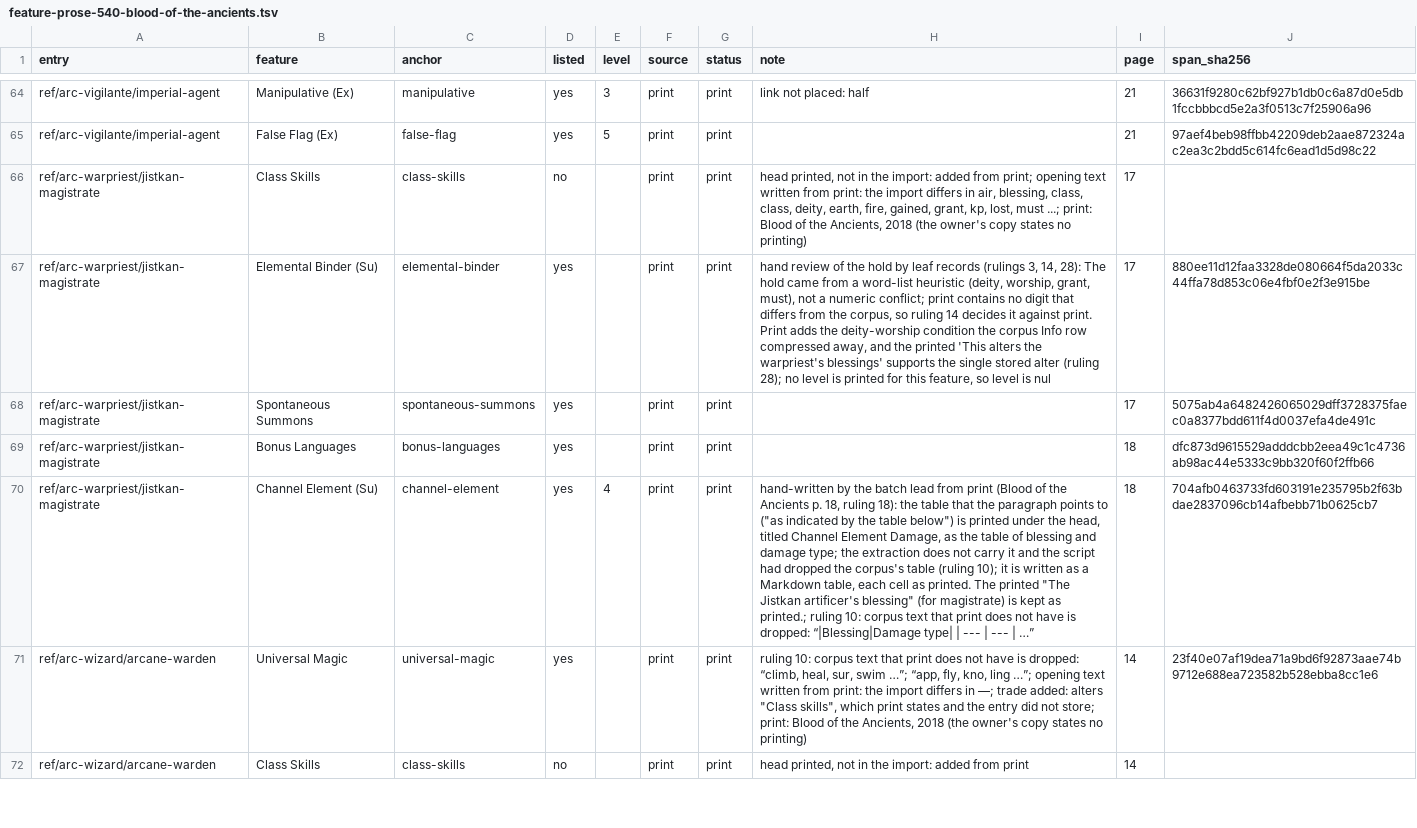
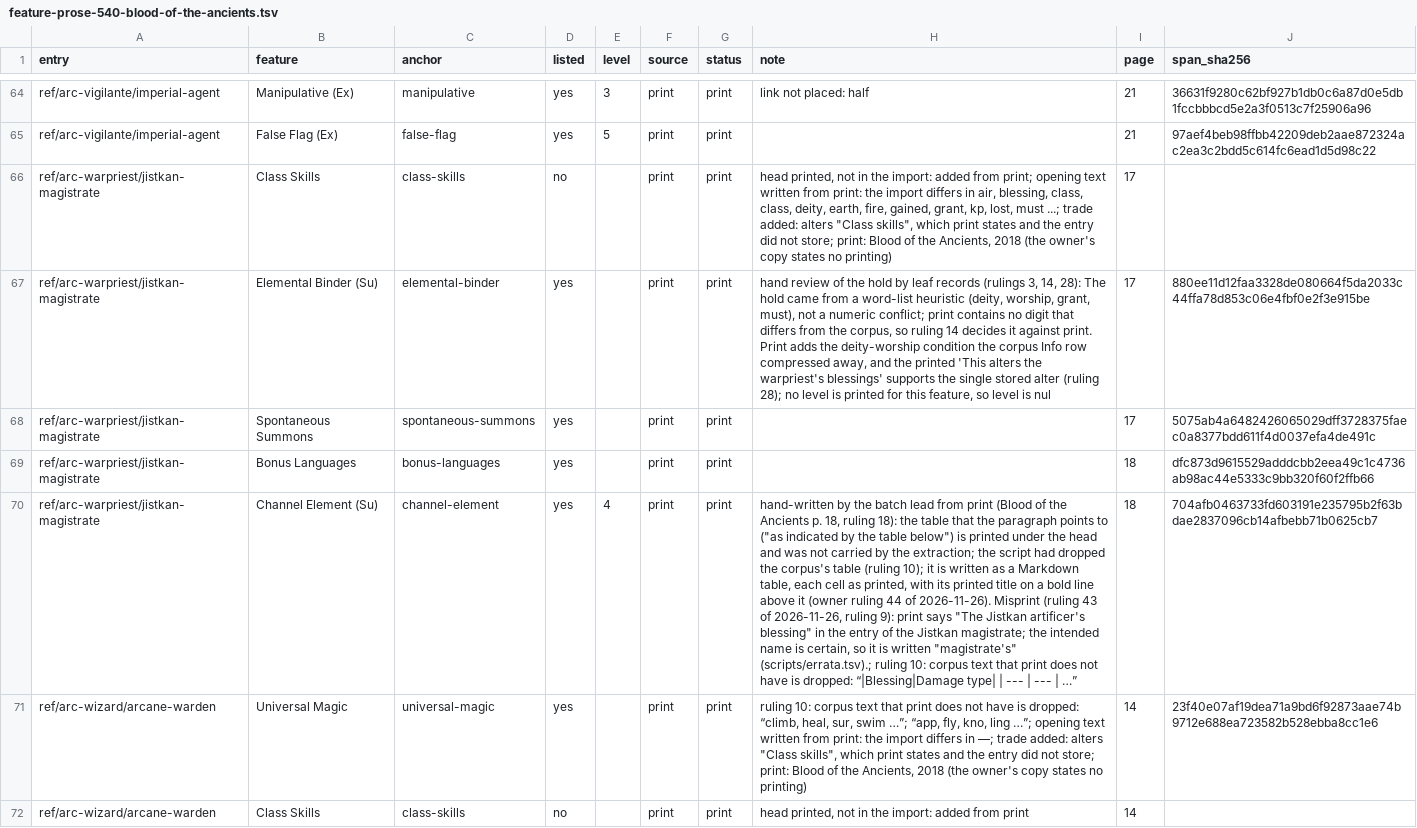
Before and after one commit to phynics/cast-iron-data, a TSV file: scripts/feature-prose-540-blood-of-the-ancients.tsv, drawn as a sheet; only a part is shown, gaps mark what is left out; the diff covers the shown part only; the diff names each change by its address in the sheet, - before the commit and + after, or states it on an @@ line.

```diff
--- a/scripts/feature-prose-540-blood-of-the-ancients.tsv
+++ b/scripts/feature-prose-540-blood-of-the-ancients.tsv
-H66 (note): …must ...; print: Blood…
+H66 (note): …must ...; trade added: alters "Class skills", which print states and the entry did not store; print: Blood…
-H70 (note): …under the head, titled Channel Element Damage, as the table of blessing and damage type; the extraction does not carry it and the script had dropped the corpus's table (ruling 10); it is written as a Markdown table, each cell as printed. The printed "The Jistkan artificer's blessing" (for magistrate) is kept as printed.; ruling 10:…
+H70 (note): …under the head and was not carried by the extraction; the script had dropped the corpus's table (ruling 10); it is written as a Markdown table, each cell as printed, with its printed title on a bold line above it (owner ruling 44 of 2026-11-26). Misprint (ruling 43 of 2026-11-26, ruling 9): print says "The Jistkan artificer's blessing" in the entry of the Jistkan magistrate; the intended name is certain, so it is written "magistrate's" (scripts/errata.tsv).; ruling 10:…
```
Also changed, not shown: 6 edited cells elsewhere in this file, scripts/errata.tsv, 9 other files.
